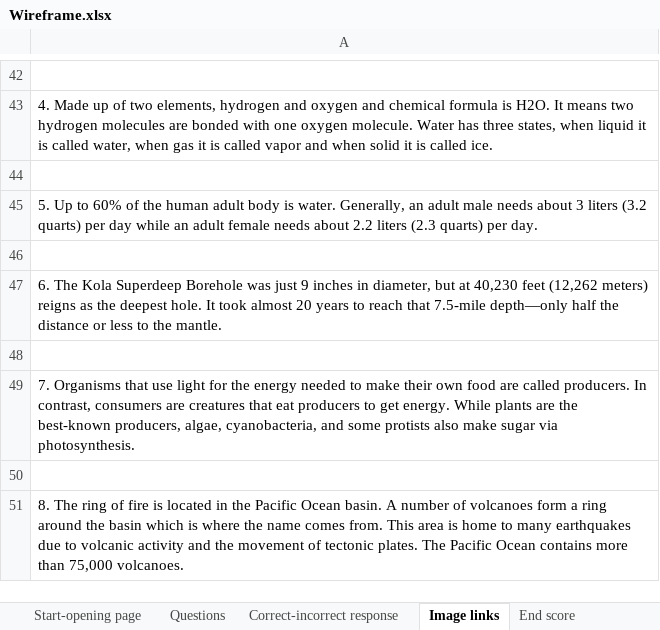
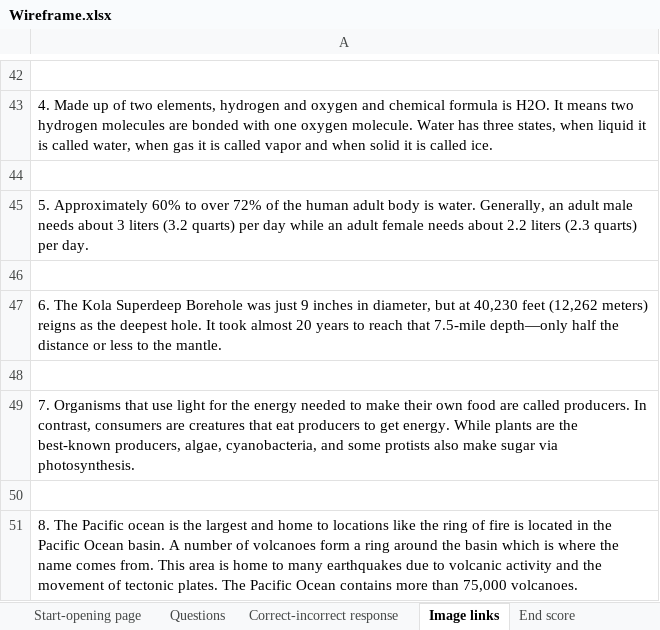
Before and after one commit to R-ELLO/quiz-app, an Excel workbook: Wireframe.xlsx, sheet Image links, drawn as a sheet; only a part is shown, gaps mark what is left out; values as stored, in another font and other column widths than the file's, no borders; the diff names each change by its address in the sheet, - before the commit and + after, or states it on an @@ line.

Commit message:
q&a js initial and wireframe update

```diff
--- a/Wireframe.xlsx (sheet Image links)
+++ b/Wireframe.xlsx (sheet Image links)
-A45: 5. Up to 60% of the…
+A45: 5. Approximately 60% to over 72% of the…
-A51: 8. The ring of…
+A51: 8. The Pacific ocean is the largest and home to locations like the ring of…
```
Also changed, not shown: charts or pictures, 1 other file.
